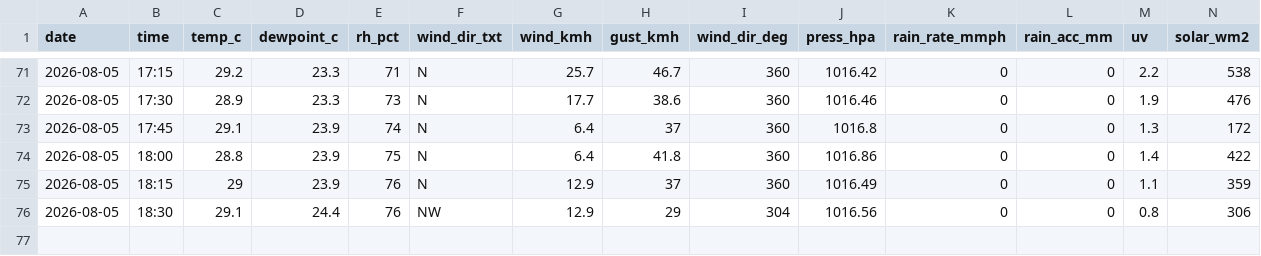
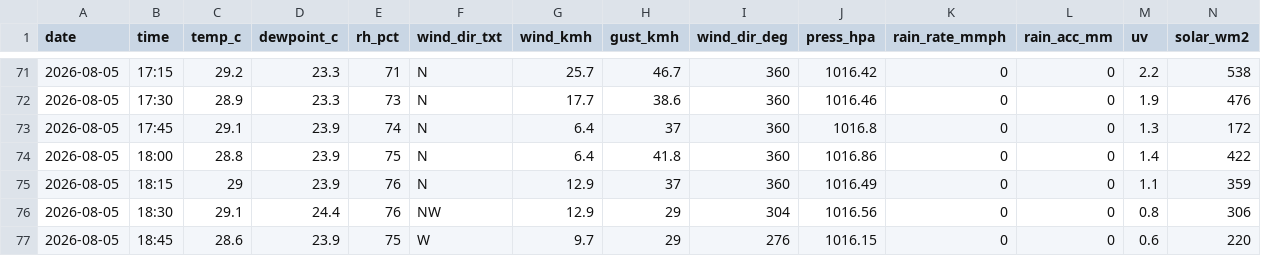
Before and after one commit to max-collinas1/climate-collinas1, a CSV file: data_raw/clean/auto/2026/2026-08-05.csv, drawn as a sheet; only a part is shown, gaps mark what is left out; rows hold the shown columns only; the diff names each change by its address in the sheet, - before the commit and + after, or states it on an @@ line.

```diff
--- a/data_raw/clean/auto/2026/2026-08-05.csv
+++ b/data_raw/clean/auto/2026/2026-08-05.csv
+row 77: 2026-08-05 | 18:45 | 28.6 | 23.9 | 75 | W | 9.7 | 29 | 276 | 1016.15 | 0 | 0 | 0.6 | 220
```
Also changed, not shown: 3 other files.
